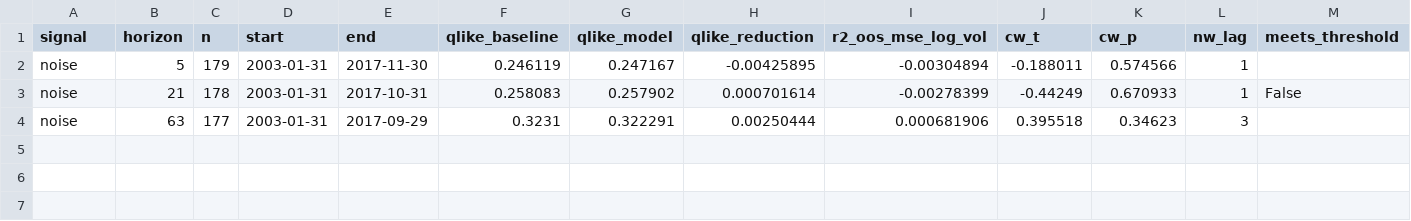
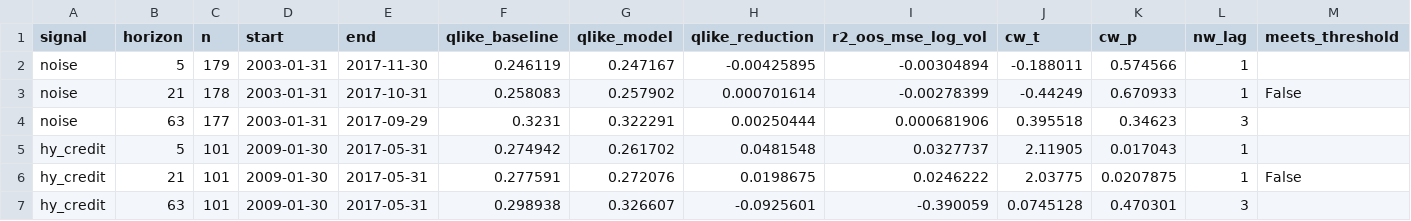
Before and after one commit to shreyas-shrestha/macro, a CSV file: results/scorecard.csv, drawn as a sheet.

```diff
--- a/results/scorecard.csv
+++ b/results/scorecard.csv
@@ -4 +4,4 @@ noise,21,178,2003-01-31,2017-10-31,0.258083,0.257902,0.000701614,-0.00278399,-0.
 noise,63,177,2003-01-31,2017-09-29,0.3231,0.322291,0.00250444,0.000681906,0.395518,0.34623,3,
+hy_credit,5,101,2009-01-30,2017-05-31,0.274942,0.261702,0.0481548,0.0327737,2.11905,0.017043,1,
+hy_credit,21,101,2009-01-30,2017-05-31,0.277591,0.272076,0.0198675,0.0246222,2.03775,0.0207875,1,False
+hy_credit,63,101,2009-01-30,2017-05-31,0.298938,0.326607,-0.0925601,-0.390059,0.0745128,0.470301,3,
```
Also changed, not shown: 5 other files.
